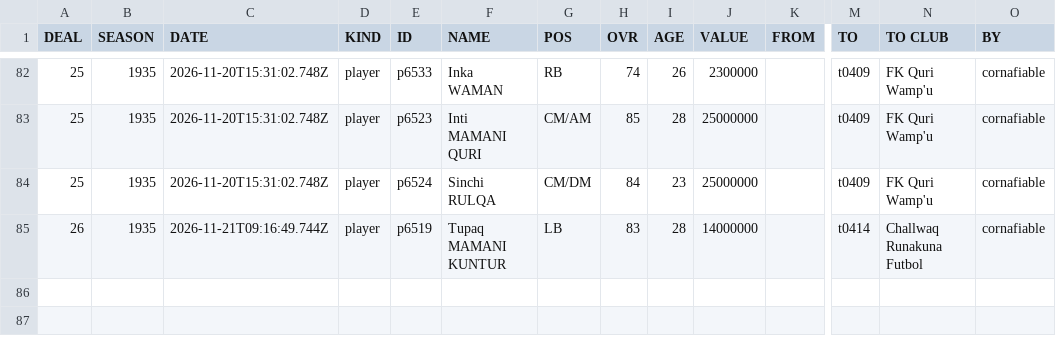
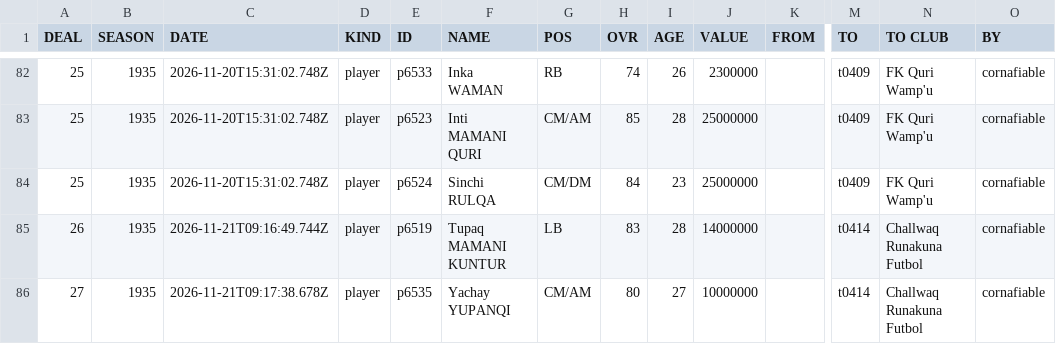
Before and after one commit to auroruse/avium-football-engine, a TSV file: public/avium/pstats/trades.tsv, drawn as a sheet; only a part is shown, gaps mark what is left out; rows hold the shown columns only; the diff names each change by its address in the sheet, - before the commit and + after, or states it on an @@ line.

```diff
--- a/public/avium/pstats/trades.tsv
+++ b/public/avium/pstats/trades.tsv
+row 86: 27 | 1935 | 2026-11-21T09:17:38.678Z | player | p6535 | Yachay YUPANQI | CM/AM | 80 | 27 | 10000000 |  | t0414 | Challwaq Runakuna Futbol | cornafiable
```
Also changed, not shown: src/presets/ANT.tsv, 1 other file.
